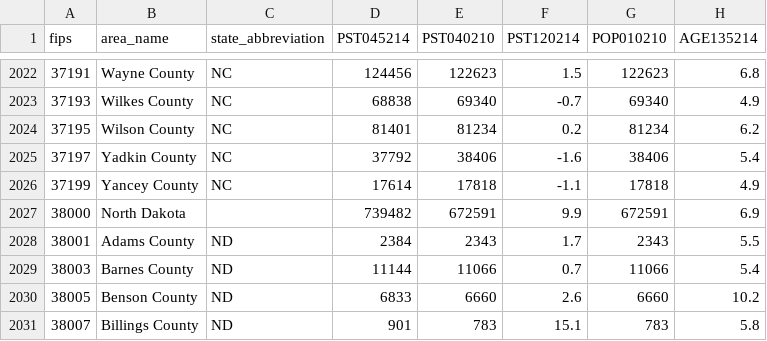
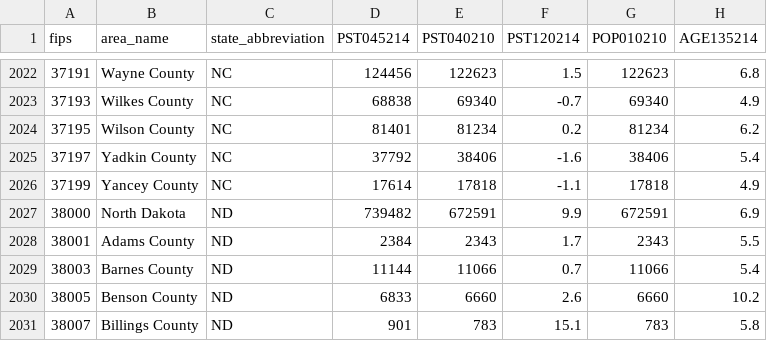
Before and after one commit to L0per/democratic-primary-predictions, a CSV file: data/county_facts.csv, drawn as a sheet; only a part is shown, gaps mark what is left out; the diff names each change by its address in the sheet, - before the commit and + after, or states it on an @@ line.

```diff
--- a/data/county_facts.csv
+++ b/data/county_facts.csv
-C2027 (state_abbreviation): (empty)
+C2027 (state_abbreviation): ND
```
Also changed, not shown: 6 other files.
